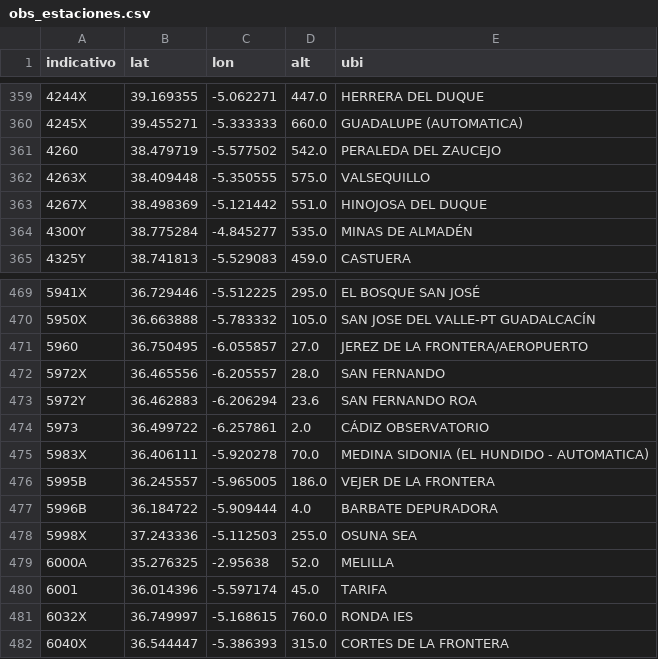
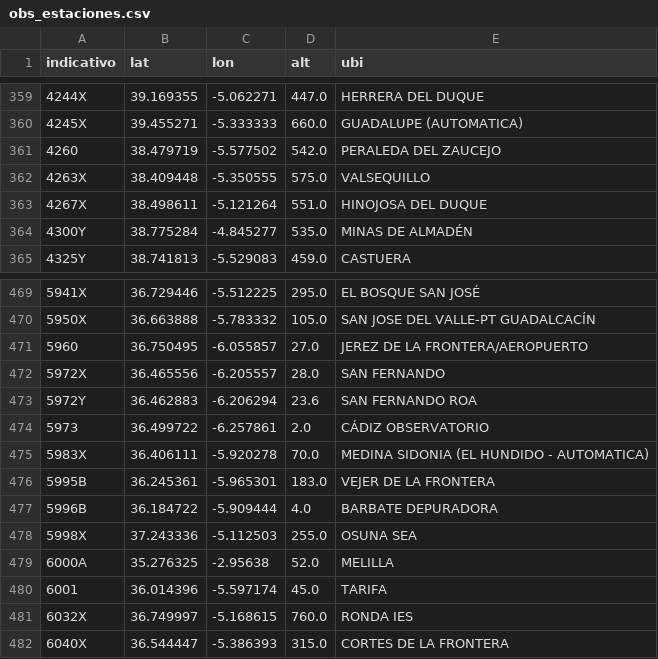
Before and after one commit to JuanJimenez798/tfm-incendios-aemet, a CSV file: datos/obs_estaciones.csv, drawn as a sheet; only a part is shown, gaps mark what is left out.

```diff
--- a/datos/obs_estaciones.csv
+++ b/datos/obs_estaciones.csv
@@ -362,3 +362,3 @@ indicativo,lat,lon,alt,ubi
 4263X,38.409448,-5.350555,575.0,VALSEQUILLO
-4267X,38.498369,-5.121442,551.0,HINOJOSA DEL DUQUE
+4267X,38.498611,-5.121264,551.0,HINOJOSA DEL DUQUE
 4300Y,38.775284,-4.845277,535.0,MINAS DE ALMADÉN
@@ -475,3 +475,3 @@ indicativo,lat,lon,alt,ubi
 5983X,36.406111,-5.920278,70.0,MEDINA SIDONIA (EL HUNDIDO - AUTOMATICA)
-5995B,36.245557,-5.965005,186.0,VEJER DE LA FRONTERA
+5995B,36.245361,-5.965301,183.0,VEJER DE LA FRONTERA
 5996B,36.184722,-5.909444,4.0,BARBATE  DEPURADORA
```
Also changed, not shown: 2 other files.
